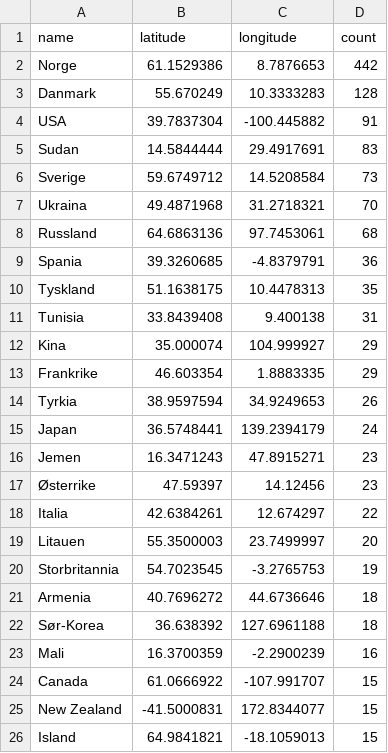
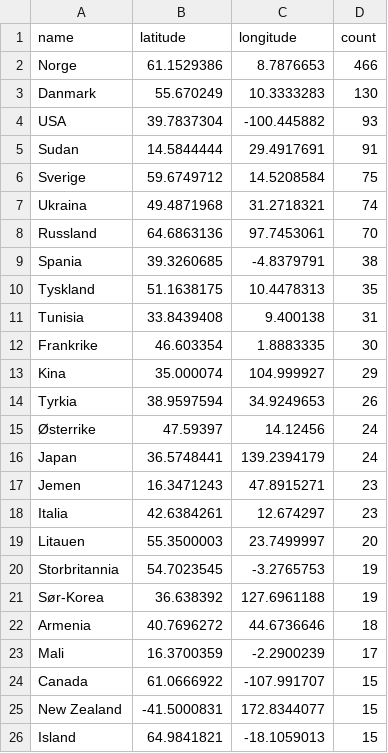
Before and after one commit to EllingOftedal/GIS-Blog, a CSV file: scripts/nrk/global/results/countries_summarized.csv, drawn as a sheet; only a part is shown; the diff covers the shown part only.

```diff
--- a/scripts/nrk/global/results/countries_summarized.csv
+++ b/scripts/nrk/global/results/countries_summarized.csv
@@ -1,24 +1,24 @@
 name,latitude,longitude,count
-Norge,61.1529386,8.7876653,442
-Danmark,55.670249,10.3333283,128
-USA,39.7837304,-100.445882,91
-Sudan,14.5844444,29.4917691,83
-Sverige,59.6749712,14.5208584,73
-Ukraina,49.4871968,31.2718321,70
-Russland,64.6863136,97.7453061,68
-Spania,39.3260685,-4.8379791,36
+Norge,61.1529386,8.7876653,466
+Danmark,55.670249,10.3333283,130
+USA,39.7837304,-100.445882,93
+Sudan,14.5844444,29.4917691,91
+Sverige,59.6749712,14.5208584,75
+Ukraina,49.4871968,31.2718321,74
+Russland,64.6863136,97.7453061,70
+Spania,39.3260685,-4.8379791,38
 Tyskland,51.1638175,10.4478313,35
 Tunisia,33.8439408,9.400138,31
+Frankrike,46.603354,1.8883335,30
 Kina,35.000074,104.999927,29
-Frankrike,46.603354,1.8883335,29
 Tyrkia,38.9597594,34.9249653,26
+Østerrike,47.59397,14.12456,24
 Japan,36.5748441,139.2394179,24
 Jemen,16.3471243,47.8915271,23
-Østerrike,47.59397,14.12456,23
-Italia,42.6384261,12.674297,22
+Italia,42.6384261,12.674297,23
 Litauen,55.3500003,23.7499997,20
 Storbritannia,54.7023545,-3.2765753,19
+Sør-Korea,36.638392,127.6961188,19
 Armenia,40.7696272,44.6736646,18
-Sør-Korea,36.638392,127.6961188,18
-Mali,16.3700359,-2.2900239,16
+Mali,16.3700359,-2.2900239,17
 Canada,61.0666922,-107.991707,15
```
Also changed, not shown: 10 added rows and 10 removed rows elsewhere in this file, scripts/nrk/inland/results/innland_summarized.csv.
